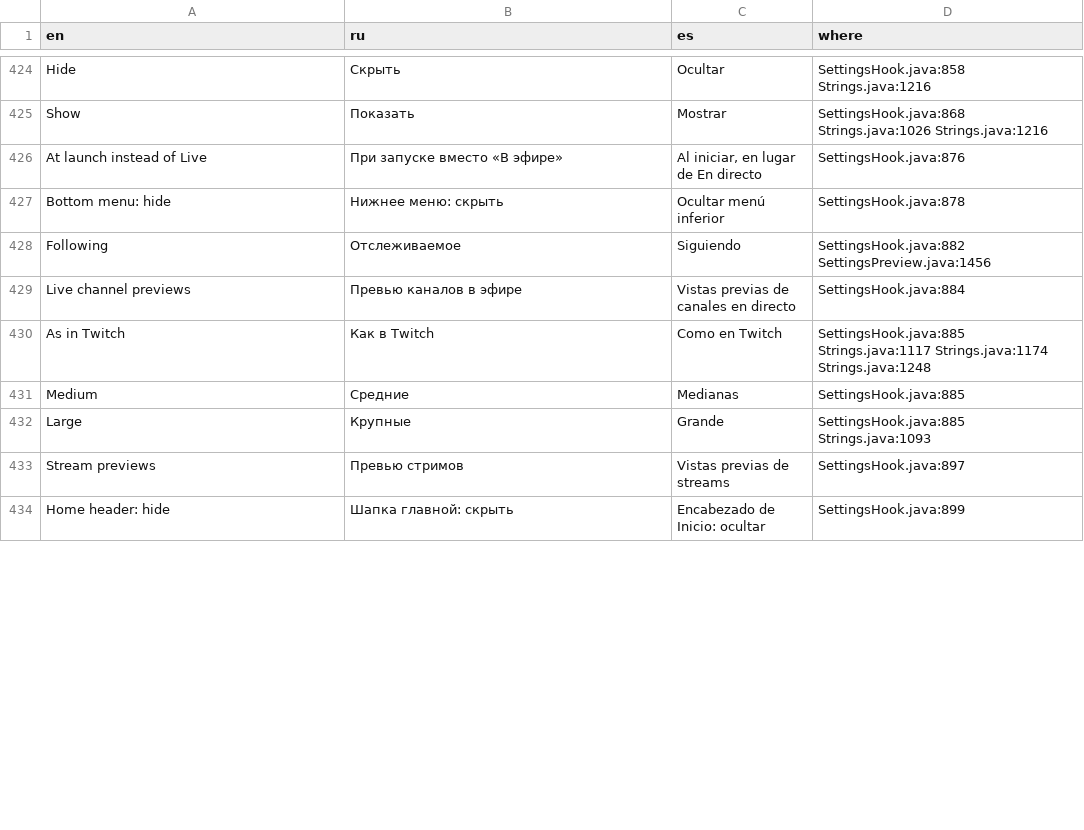
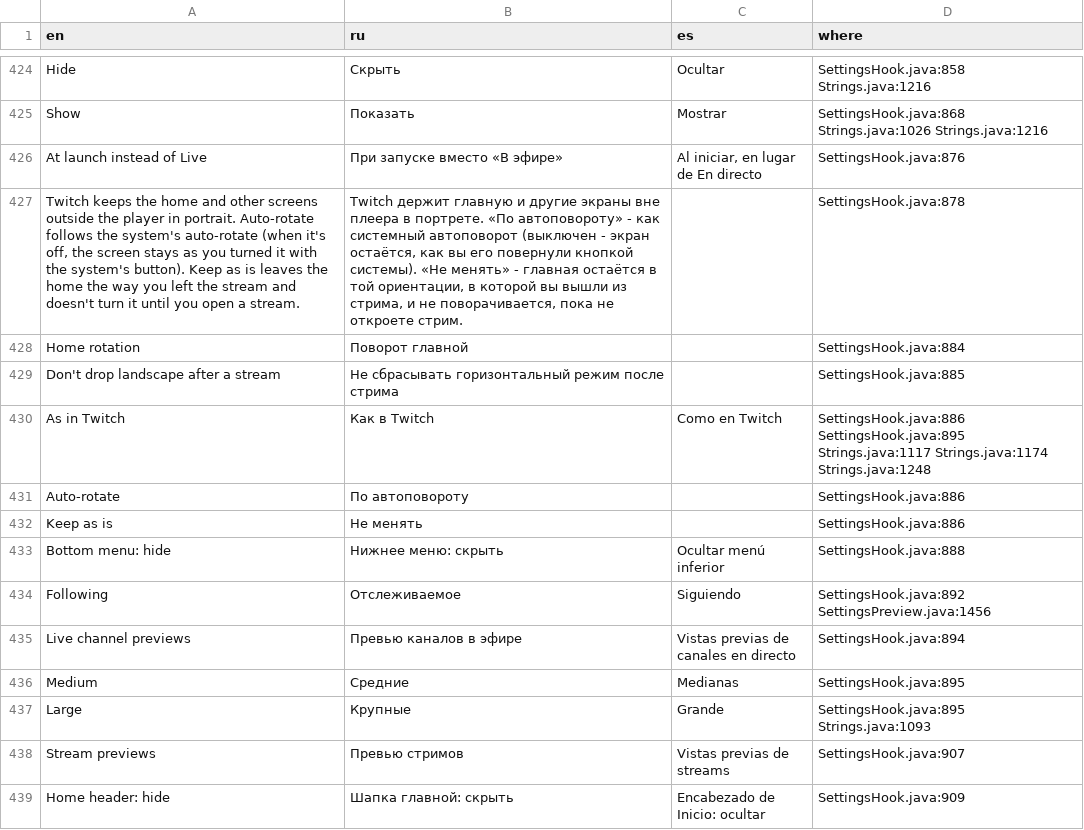
Before and after one commit to reyohoho/ReTwitch-src, a CSV file: kitchen/i18n/es.csv, drawn as a sheet; only a part is shown, gaps mark what is left out; removed rows and columns are numbered as before the commit, all else as after; the diff covers the shown part only; the diff names each change by its address in the sheet, - before the commit and + after, or states it on an @@ line.

Commit message:
ReTwitch 0.5.36-beta

```diff
--- a/kitchen/i18n/es.csv
+++ b/kitchen/i18n/es.csv
+row 427: Twitch keeps the home and other screens outside the player in portrait. Auto-rotate follows the system's auto-rotate (when it's off, the screen stays as you turned it with the system's button). Keep as is leaves the home the way you left the stream and doesn't turn it until you open a stream. | Twitch держит главную и другие экраны вне плеера в портрете. «По автоповороту» - как системный автоповорот (выключен - экран остаётся, как вы его повернули кнопкой системы). «Не менять» - главная остаётся в той ориентации, в которой вы вышли из стрима, и не поворачивается, пока не откроете стрим. |  | SettingsHook.java:878
+row 428: Home rotation | Поворот главной |  | SettingsHook.java:884
+row 429: Don't drop landscape after a stream | Не сбрасывать горизонтальный режим после стрима |  | SettingsHook.java:885
+row 430: As in Twitch | Как в Twitch | Como en Twitch | SettingsHook.java:886 SettingsHook.java:895 Strings.java:1117 Strings.java:1174 Strings.java:1248
+row 431: Auto-rotate | По автоповороту |  | SettingsHook.java:886
+row 432: Keep as is | Не менять |  | SettingsHook.java:886
-D433 (where): SettingsHook.java:878
+D433 (where): SettingsHook.java:888
-D434 (where): SettingsHook.java:882 SettingsPreview.java:1456
+D434 (where): SettingsHook.java:892 SettingsPreview.java:1456
-D435 (where): SettingsHook.java:884
+D435 (where): SettingsHook.java:894
-row 430: As in Twitch | Как в Twitch | Como en Twitch | SettingsHook.java:885 Strings.java:1117 Strings.java:1174 Strings.java:1248
-D436 (where): SettingsHook.java:885
+D436 (where): SettingsHook.java:895
-D437 (where): SettingsHook.java:885 Strings.java:1093
+D437 (where): SettingsHook.java:895 Strings.java:1093
-D438 (where): SettingsHook.java:897
+D438 (where): SettingsHook.java:907
-D439 (where): SettingsHook.java:899
+D439 (where): SettingsHook.java:909
```
Also changed, not shown: 39 edited cells elsewhere in this file, kitchen/i18n/fr.csv, 17 other files.
